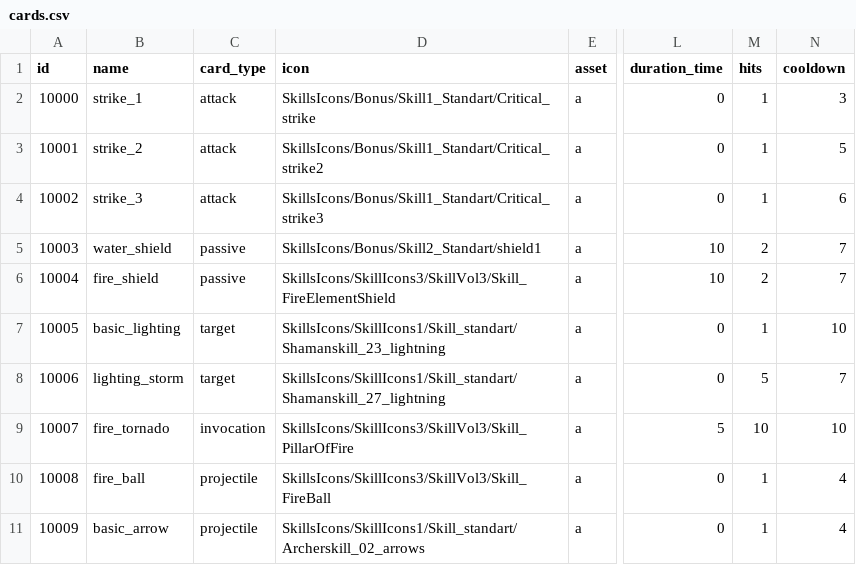
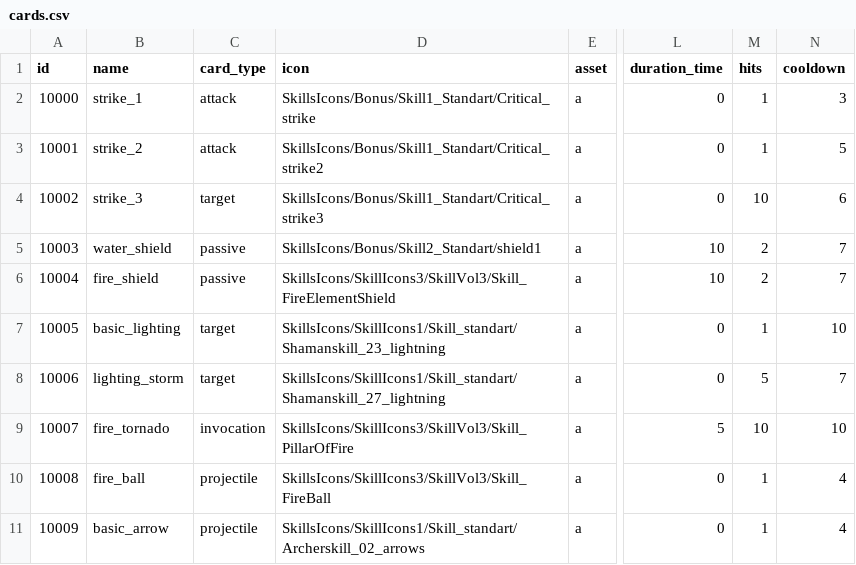
Before and after one commit to emilioparker/gaia_game_server, a CSV file: game_server/definitions/cards.csv, drawn as a sheet; only a part is shown, gaps mark what is left out; the diff names each change by its address in the sheet, - before the commit and + after, or states it on an @@ line.

```diff
--- a/game_server/definitions/cards.csv
+++ b/game_server/definitions/cards.csv
-C4 (card_type): attack
+C4 (card_type): target
-M4 (hits): 1
+M4 (hits): 10
```
Also changed, not shown: 2 other files.
